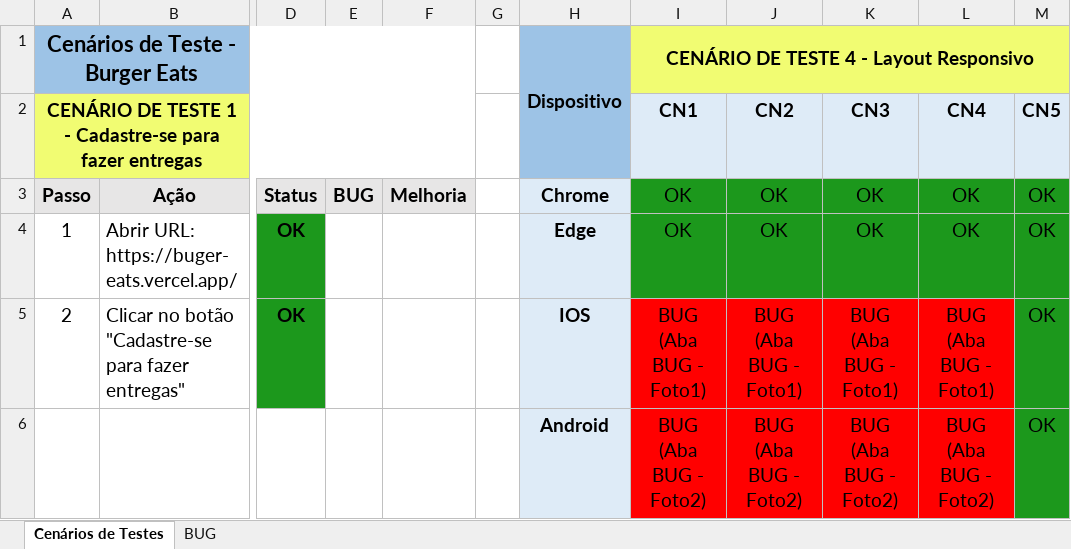
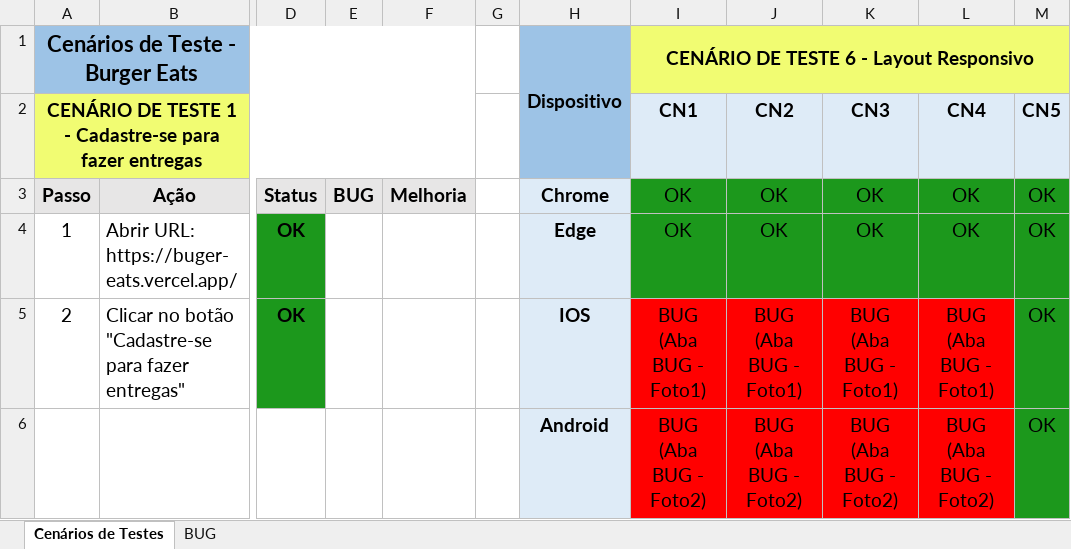
Before and after one commit to KarenNunes/DesafioBuildbox, an Excel workbook: CenariosDeTesteBuildbox-KarenNunes.xlsx, sheet Cenários de Testes, drawn as a sheet; only a part is shown, gaps mark what is left out; values as stored, in another font and other column widths than the file's, no borders; the diff names each change by its address in the sheet, - before the commit and + after, or states it on an @@ line.

Commit message:
Commit Arquivo Cenários de Teste

```diff
--- a/CenariosDeTesteBuildbox-KarenNunes.xlsx (sheet Cenários de Testes)
+++ b/CenariosDeTesteBuildbox-KarenNunes.xlsx (sheet Cenários de Testes)
-I1 (CN1): CENÁRIO DE TESTE 4 - Layout Responsivo
+I1 (CN1): CENÁRIO DE TESTE 6 - Layout Responsivo
```
